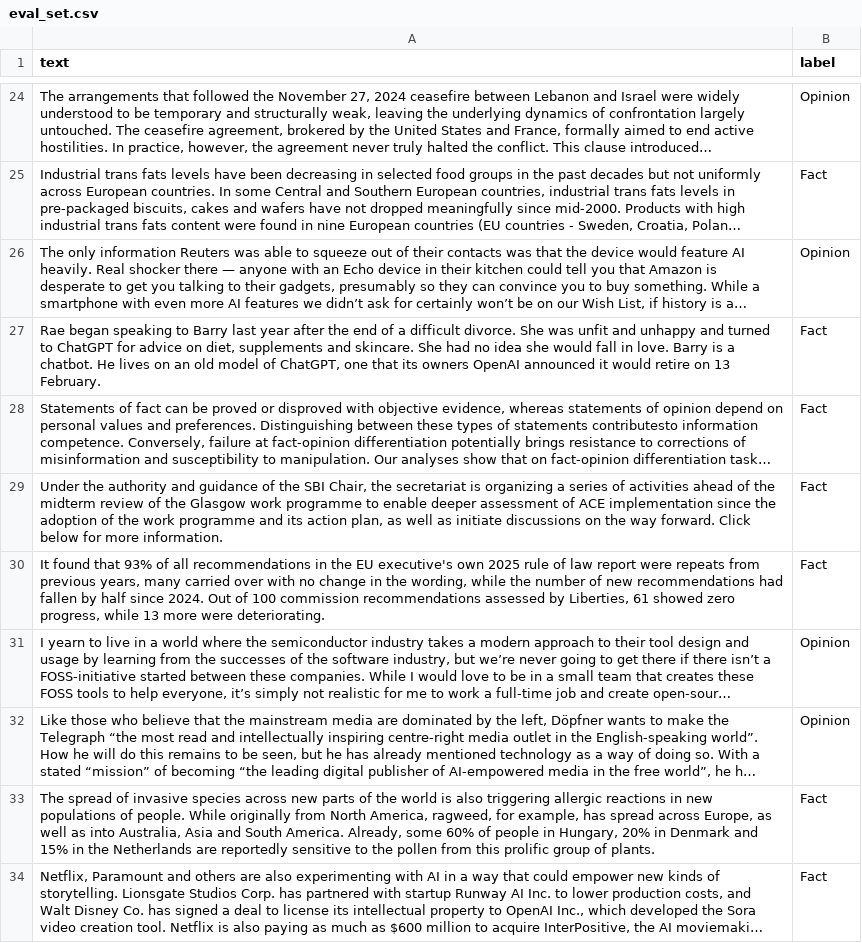
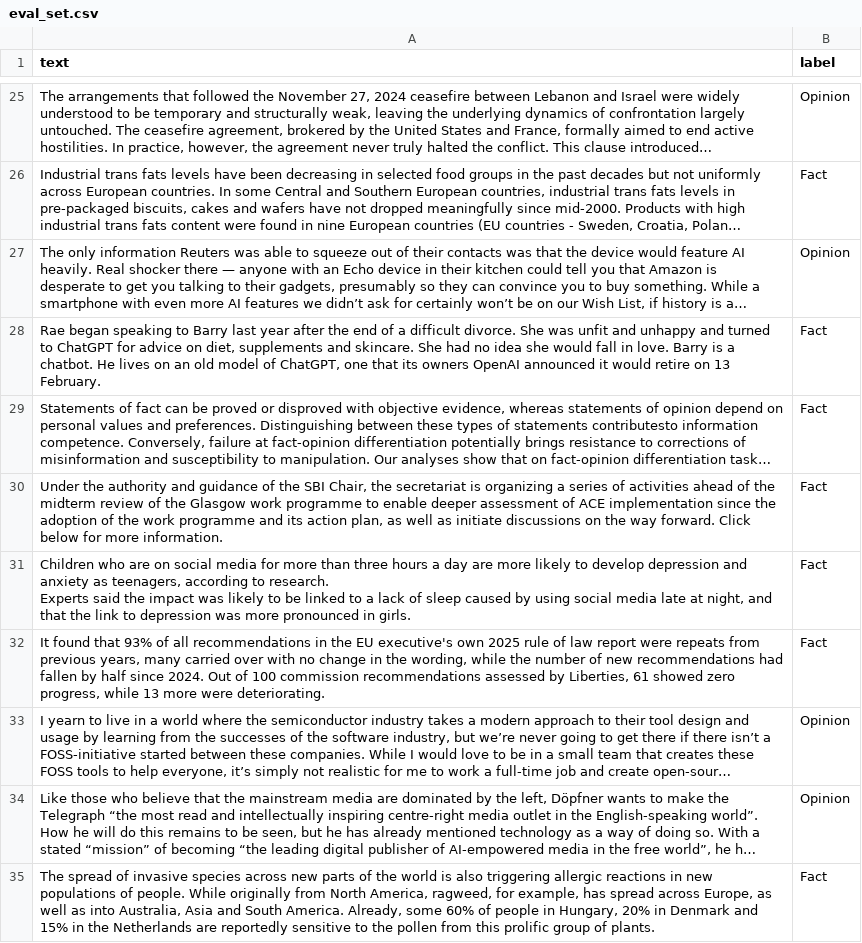
Before and after one commit to nzhurat/fact-opinion-classifier, a CSV file: stage2/eval_set.csv, drawn as a sheet; only a part is shown, gaps mark what is left out; the shorter side is filled out with more unchanged rows; long unchanged cells end in …; ↵ is a line break in a cell; the diff covers the shown part only; the diff names each change by its address in the sheet, - before the commit and + after, or states it on an @@ line.

```diff
--- a/stage2/eval_set.csv
+++ b/stage2/eval_set.csv
+row 31: Children who are on social media for more than three hours a day are more likely to develop depression and anxiety as teenagers, according to research. ↵ Experts said the impact was likely to be linked to a lack of sleep caused by using social media late at night, and that the link to depression was more pronounced in girls. | Fact
```
Also changed, not shown: 4 added rows elsewhere in this file, results_zero_shot.csv, 9 other files.
